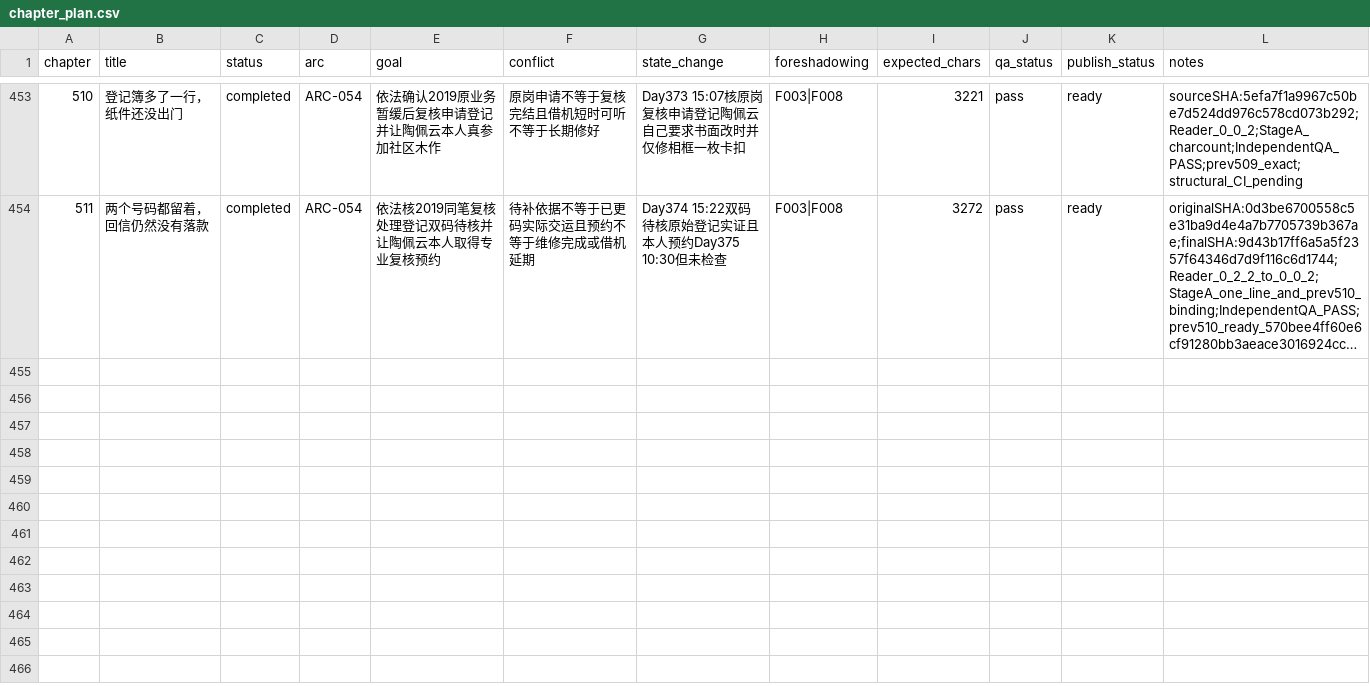
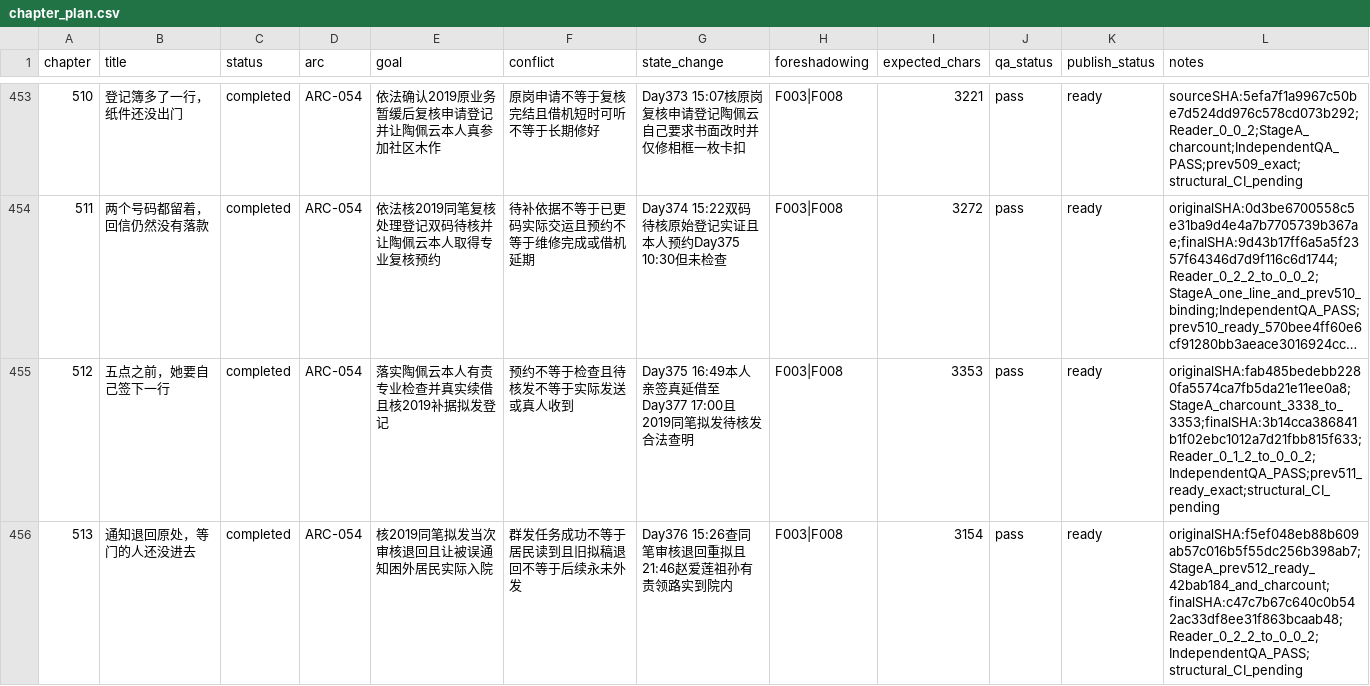
Before and after one commit to GcMin/fanqie-novel, a CSV file: plans/chapter_plan.csv, drawn as a sheet; only a part is shown, gaps mark what is left out; long unchanged cells end in …; the diff names each change by its address in the sheet, - before the commit and + after, or states it on an @@ line.

Commit message:
Audit chapters 512-513: SHA-bound reader revisions, independent QA, memory and ready candidates

```diff
--- a/plans/chapter_plan.csv
+++ b/plans/chapter_plan.csv
+row 455: 512 | 五点之前，她要自己签下一行 | completed | ARC-054 | 落实陶佩云本人有责专业检查并真实续借且核2019补据拟发登记 | 预约不等于检查且待核发不等于实际发送或真人收到 | Day375 16:49本人亲签真延借至Day377 17:00且2019同笔拟发待核发合法查明 | F003|F008 | 3353 | pass | ready | originalSHA:fab485bedebb2280fa5574ca7fb5da21e11ee0a8;StageA_charcount_3338_to_3353;finalSHA:3b14cca386841b1f02ebc1012a7d21fbb815f633;Reader_0_1_2_to_0_0_2;IndependentQA_PASS;prev511_ready_exact;structural_CI_pending
+row 456: 513 | 通知退回原处，等门的人还没进去 | completed | ARC-054 | 核2019同笔拟发当次审核退回且让被误通知困外居民实际入院 | 群发任务成功不等于居民读到且旧拟稿退回不等于后续永未外发 | Day376 15:26查同笔审核退回重拟且21:46赵爱莲祖孙有责领路实到院内 | F003|F008 | 3154 | pass | ready | originalSHA:f5ef048eb88b609ab57c016b5f55dc256b398ab7;StageA_prev512_ready_42bab184_and_charcount;finalSHA:c47c7b67c640c0b542ac33df8ee31f863bcaab48;Reader_0_2_2_to_0_0_2;IndependentQA_PASS;structural_CI_pending
```
Also changed, not shown: memory/foreshadowing.csv, memory/timeline.csv, 19 other files.
